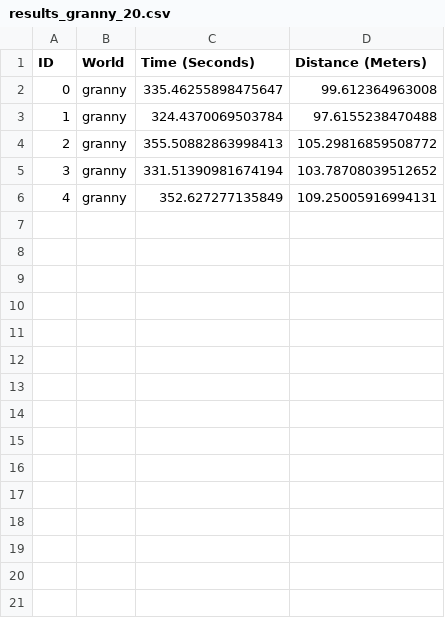
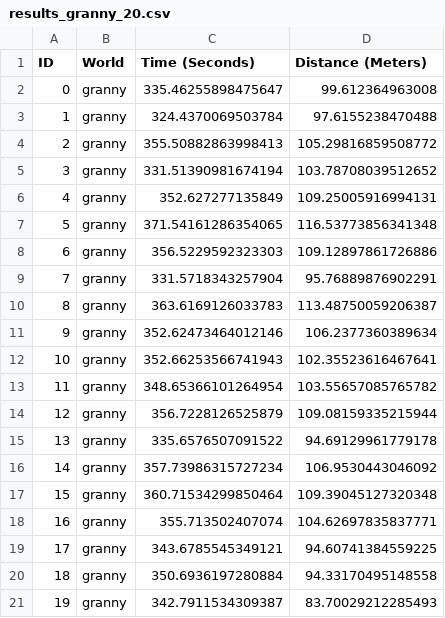
Before and after one commit to MERLIN2-ARCH/merlin2, a CSV file: merlin2_demo/results/results_granny_20.csv, drawn as a sheet.

```diff
--- a/merlin2_demo/results/results_granny_20.csv
+++ b/merlin2_demo/results/results_granny_20.csv
@@ -6 +6,16 @@ ID, World, Time (Seconds), Distance (Meters)
 4,granny,352.627277135849,109.25005916994131
+5,granny,371.54161286354065,116.53773856341348
+6,granny,356.5229592323303,109.12897861726886
+7,granny,331.5718343257904,95.76889876902291
+8,granny,363.6169126033783,113.48750059206387
+9,granny,352.62473464012146,106.2377360389634
+10,granny,352.66253566741943,102.35523616467641
+11,granny,348.65366101264954,103.55657085765782
+12,granny,356.7228126525879,109.08159335215944
+13,granny,335.6576507091522,94.69129961779178
+14,granny,357.73986315727234,106.9530443046092
+15,granny,360.71534299850464,109.39045127320348
+16,granny,355.713502407074,104.62697835837771
+17,granny,343.6785545349121,94.60741384559225
+18,granny,350.6936197280884,94.33170495148558
+19,granny,342.7911534309387,83.70029212285493
```
Also changed, not shown: merlin2_demo/results/results_granny_6.csv, 1 other file.
